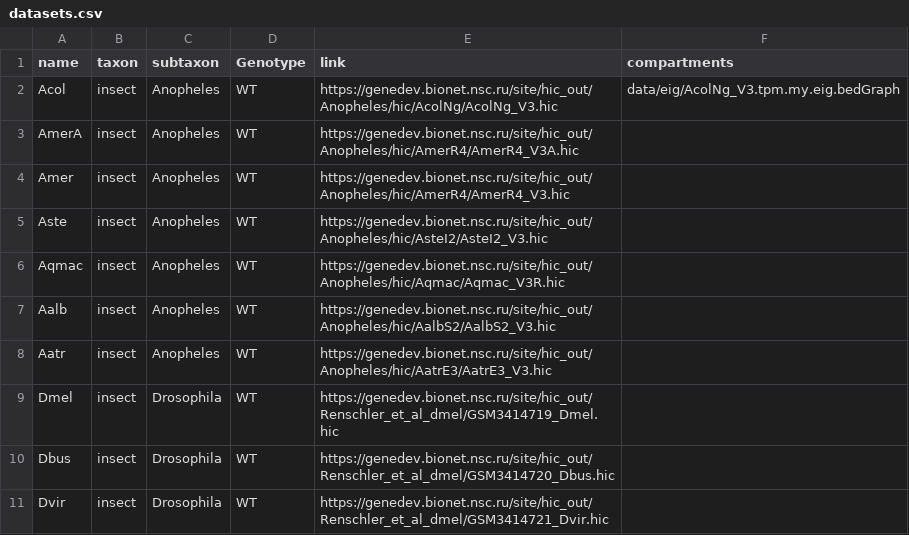
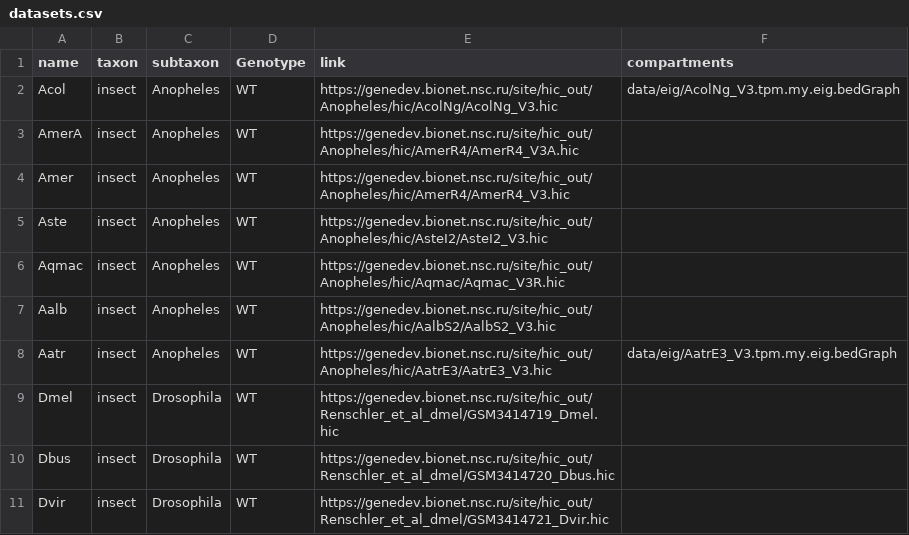
Before and after one commit to labdevgen/TestWormLibs, a CSV file: datasets.csv, drawn as a sheet; only a part is shown.

Commit message:
Calc expected for A and B compartments

```diff
--- a/datasets.csv
+++ b/datasets.csv
@@ -7,3 +7,3 @@ Aqmac	insect	Anopheles	WT	https://genedev.bionet.nsc.ru/site/hic_out/Anopheles/h
 Aalb	insect	Anopheles	WT	https://genedev.bionet.nsc.ru/site/hic_out/Anopheles/hic/AalbS2/AalbS2_V3.hic
-Aatr	insect	Anopheles	WT	https://genedev.bionet.nsc.ru/site/hic_out/Anopheles/hic/AatrE3/AatrE3_V3.hic
+Aatr	insect	Anopheles	WT	https://genedev.bionet.nsc.ru/site/hic_out/Anopheles/hic/AatrE3/AatrE3_V3.hic	data/eig/AatrE3_V3.tpm.my.eig.bedGraph
 Dmel	insect	Drosophila	WT	https://genedev.bionet.nsc.ru/site/hic_out/Renschler_et_al_dmel/GSM3414719_Dmel.hic
```
Also changed, not shown: 6 other files.
